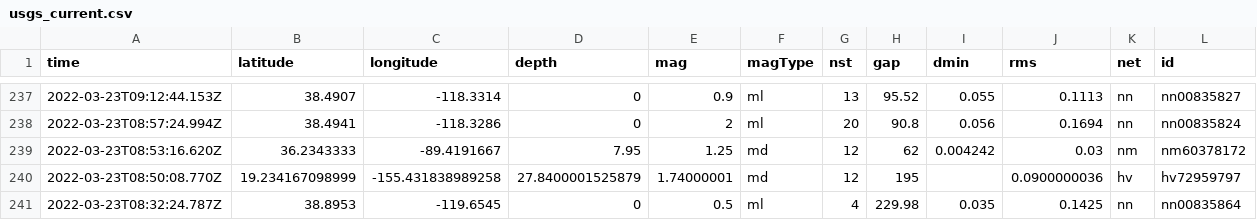
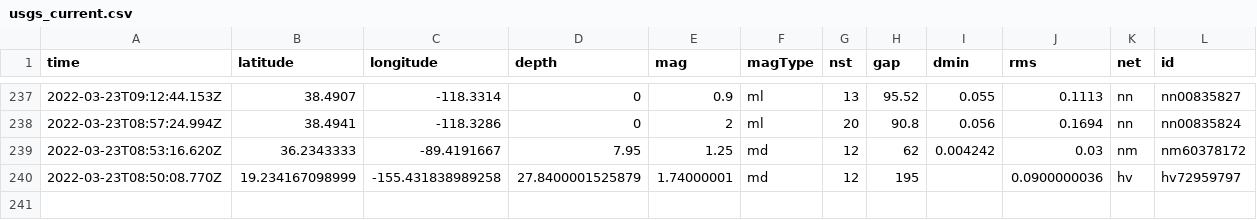
Before and after one commit to pbock/nicar22-github-actions, a CSV file: usgs_current.csv, drawn as a sheet; only a part is shown, gaps mark what is left out; rows hold the shown columns only; the diff names each change by its address in the sheet, - before the commit and + after, or states it on an @@ line.

```diff
--- a/usgs_current.csv
+++ b/usgs_current.csv
-row 241: 2022-03-23T08:32:24.787Z | 38.8953 | -119.6545 | 0 | 0.5 | ml | 4 | 229.98 | 0.035 | 0.1425 | nn | nn00835864
```
